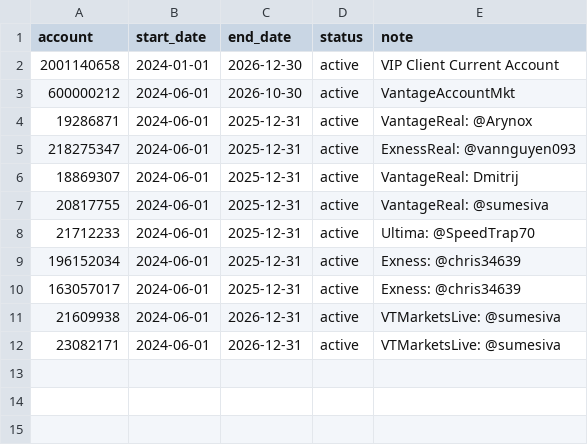
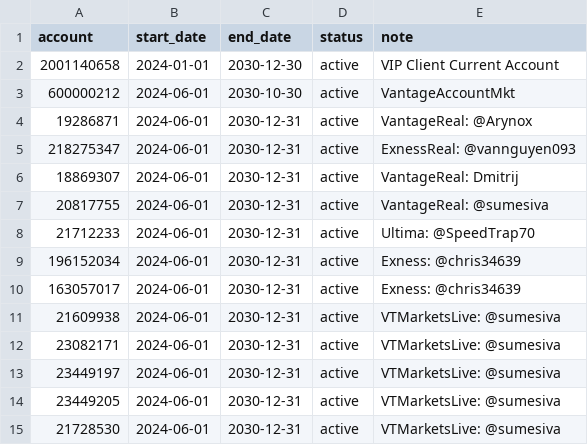
Before and after one commit to nguyenndn/ea-accounts, a CSV file: accounts.csv, drawn as a sheet.

Commit message:
Modify account end dates and add new entries
Updated end dates for existing accounts and added new accounts.

```diff
--- a/accounts.csv
+++ b/accounts.csv
@@ -1,12 +1,15 @@
 account,start_date,end_date,status,note
-2001140658,2024-01-01,2026-12-30,active,VIP Client Current Account
-600000212,2024-06-01,2026-10-30,active,VantageAccountMkt
-19286871,2024-06-01,2025-12-31,active,VantageReal: @Arynox
-218275347,2024-06-01,2025-12-31,active,ExnessReal: @vannguyen093
-18869307,2024-06-01,2025-12-31,active,VantageReal: Dmitrij
-20817755,2024-06-01,2025-12-31,active,VantageReal: @sumesiva
-21712233,2024-06-01,2025-12-31,active,Ultima: @SpeedTrap70
-196152034,2024-06-01,2025-12-31,active,Exness: @chris34639
-163057017,2024-06-01,2025-12-31,active,Exness: @chris34639
-21609938,2024-06-01,2026-12-31,active,VTMarketsLive: @sumesiva
-23082171,2024-06-01,2026-12-31,active,VTMarketsLive: @sumesiva
+2001140658,2024-01-01,2030-12-30,active,VIP Client Current Account
+600000212,2024-06-01,2030-10-30,active,VantageAccountMkt
+19286871,2024-06-01,2030-12-31,active,VantageReal: @Arynox
+218275347,2024-06-01,2030-12-31,active,ExnessReal: @vannguyen093
+18869307,2024-06-01,2030-12-31,active,VantageReal: Dmitrij
+20817755,2024-06-01,2030-12-31,active,VantageReal: @sumesiva
+21712233,2024-06-01,2030-12-31,active,Ultima: @SpeedTrap70
+196152034,2024-06-01,2030-12-31,active,Exness: @chris34639
+163057017,2024-06-01,2030-12-31,active,Exness: @chris34639
+21609938,2024-06-01,2030-12-31,active,VTMarketsLive: @sumesiva
+23082171,2024-06-01,2030-12-31,active,VTMarketsLive: @sumesiva
+23449197,2024-06-01,2030-12-31,active,VTMarketsLive: @sumesiva
+23449205,2024-06-01,2030-12-31,active,VTMarketsLive: @sumesiva
+21728530,2024-06-01,2030-12-31,active,VTMarketsLive: @sumesiva
```
